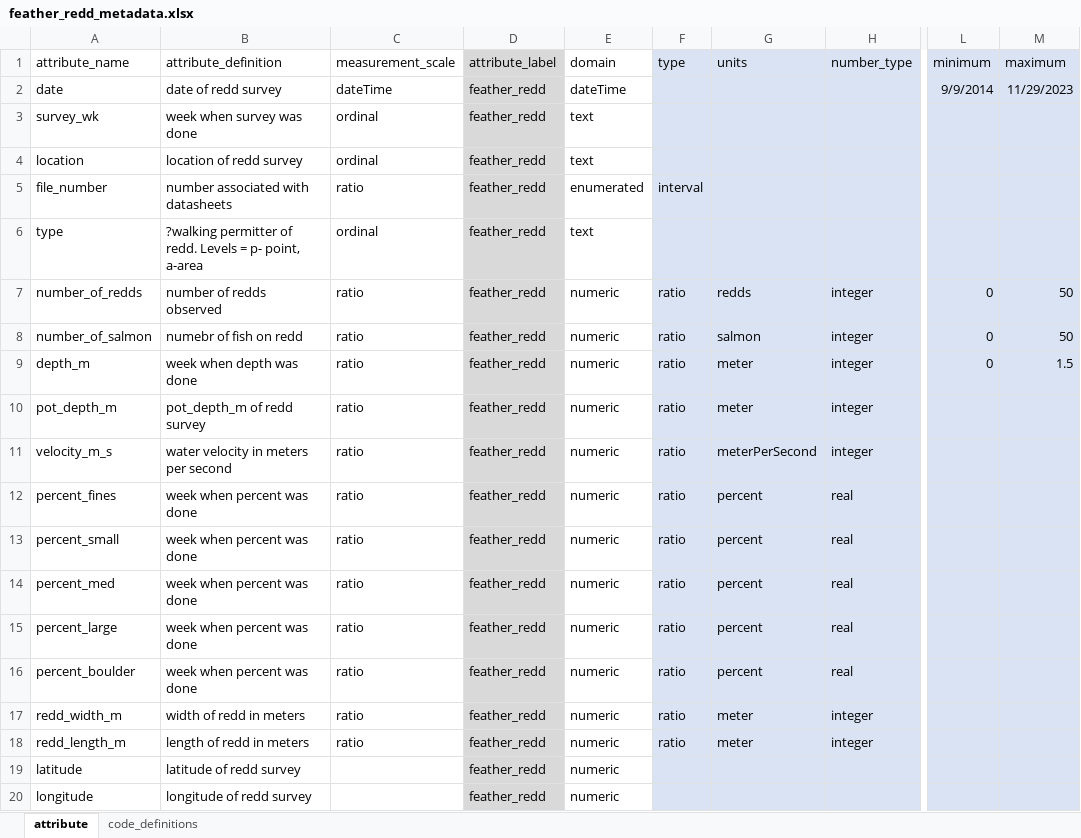
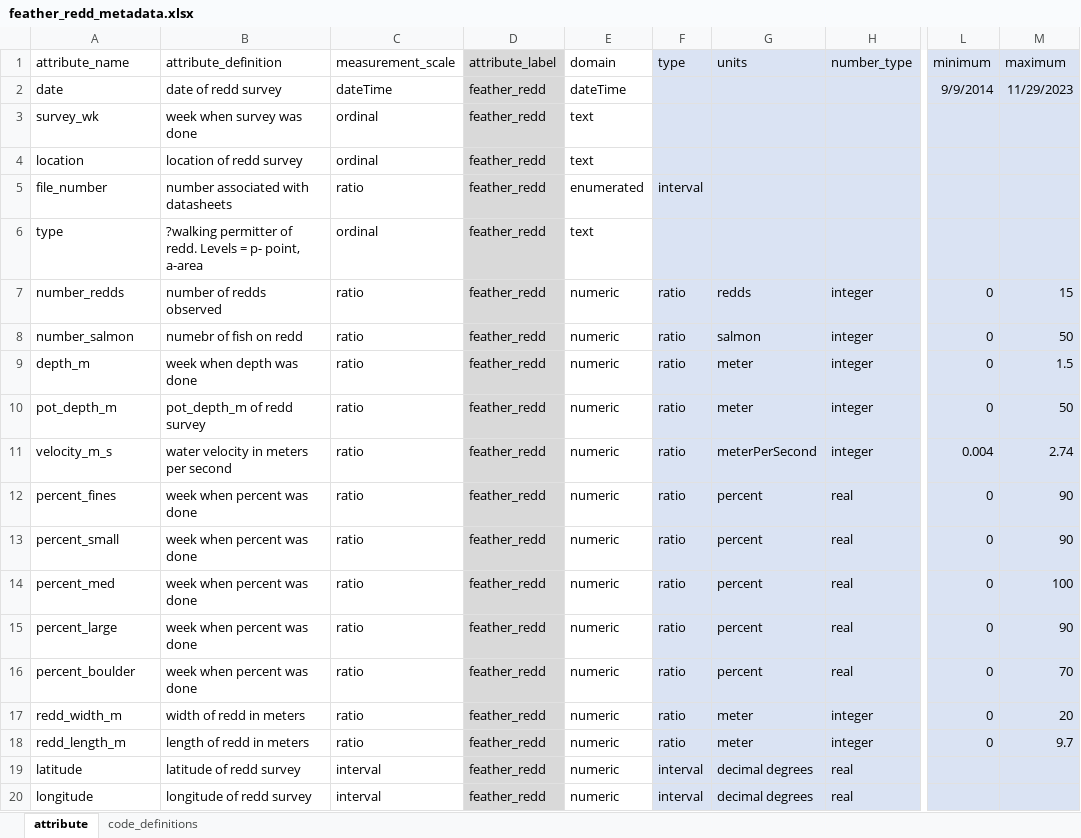
Before and after one commit to FlowWest/feather-redd, an Excel workbook: data-raw/metadata/feather_redd_metadata.xlsx, sheet attribute, drawn as a sheet; only a part is shown, gaps mark what is left out; values as stored, in another font and other column widths than the file's, no borders; the diff names each change by its address in the sheet, - before the commit and + after, or states it on an @@ line.

Commit message:
continues cleaning make metadata

```diff
--- a/data-raw/metadata/feather_redd_metadata.xlsx (sheet attribute)
+++ b/data-raw/metadata/feather_redd_metadata.xlsx (sheet attribute)
-A7 (attribute_name): number_of_redds
+A7 (attribute_name): number_redds
-M7 (maximum): 50
+M7 (maximum): 15
-A8 (attribute_name): number_of_salmon
+A8 (attribute_name): number_salmon
-L10 (minimum): (empty)
+L10 (minimum): 0
-M10 (maximum): (empty)
+M10 (maximum): 50
-L11 (minimum): (empty)
+L11 (minimum): 0.004
-M11 (maximum): (empty)
+M11 (maximum): 2.74
-L12:L18 (minimum): (empty)
+L12:L18 (minimum): 0
-M12:M13 (maximum): (empty)
+M12:M13 (maximum): 90
-M14 (maximum): (empty)
+M14 (maximum): 100
-M15 (maximum): (empty)
+M15 (maximum): 90
-M16 (maximum): (empty)
+M16 (maximum): 70
-M17 (maximum): (empty)
+M17 (maximum): 20
-M18 (maximum): (empty)
+M18 (maximum): 9.7
-C19:C20 (measurement_scale): (empty)
+C19:C20 (measurement_scale): interval
-F19:F20 (type): (empty)
+F19:F20 (type): interval
-G19:G20 (units): (empty)
+G19:G20 (units): decimal degrees
-H19:H20 (number_type): (empty)
+H19:H20 (number_type): real
```
Also changed, not shown: 2 other files.
